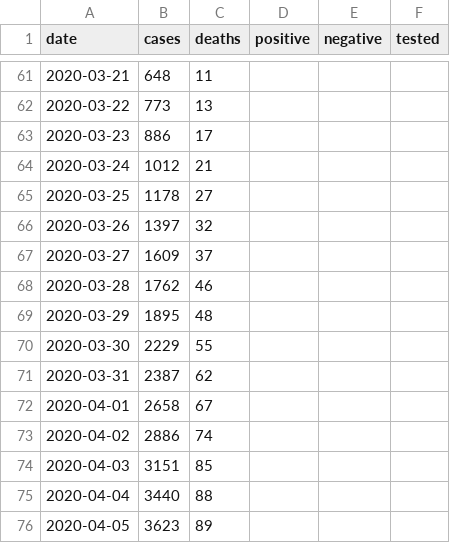
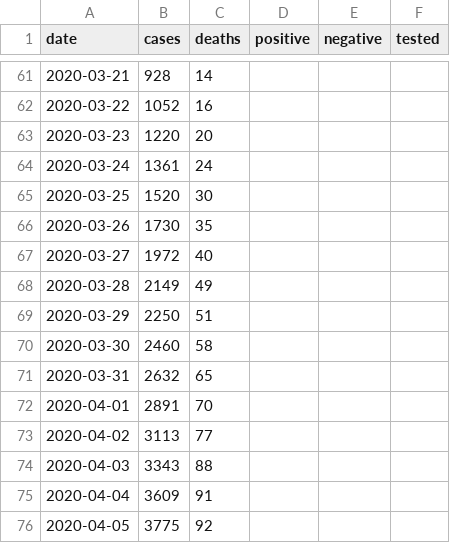
Before and after one commit to klintkanopka/COVID-19, a CSV file: data/bay_area_agg.csv, drawn as a sheet; only a part is shown, gaps mark what is left out; the diff covers the shown part only.

```diff
--- a/data/bay_area_agg.csv
+++ b/data/bay_area_agg.csv
@@ -61,16 +61,16 @@ date,cases,deaths,positive,negative,tested
-2020-03-21,648,11,,,
-2020-03-22,773,13,,,
-2020-03-23,886,17,,,
-2020-03-24,1012,21,,,
-2020-03-25,1178,27,,,
-2020-03-26,1397,32,,,
-2020-03-27,1609,37,,,
-2020-03-28,1762,46,,,
-2020-03-29,1895,48,,,
-2020-03-30,2229,55,,,
-2020-03-31,2387,62,,,
-2020-04-01,2658,67,,,
-2020-04-02,2886,74,,,
-2020-04-03,3151,85,,,
-2020-04-04,3440,88,,,
-2020-04-05,3623,89,,,
+2020-03-21,928,14,,,
+2020-03-22,1052,16,,,
+2020-03-23,1220,20,,,
+2020-03-24,1361,24,,,
+2020-03-25,1520,30,,,
+2020-03-26,1730,35,,,
+2020-03-27,1972,40,,,
+2020-03-28,2149,49,,,
+2020-03-29,2250,51,,,
+2020-03-30,2460,58,,,
+2020-03-31,2632,65,,,
+2020-04-01,2891,70,,,
+2020-04-02,3113,77,,,
+2020-04-03,3343,88,,,
+2020-04-04,3609,91,,,
+2020-04-05,3775,92,,,
```
Also changed, not shown: 1 added row and 115 edited cells elsewhere in this file, data/california_agg.csv, data/santa_clara_agg.csv.
